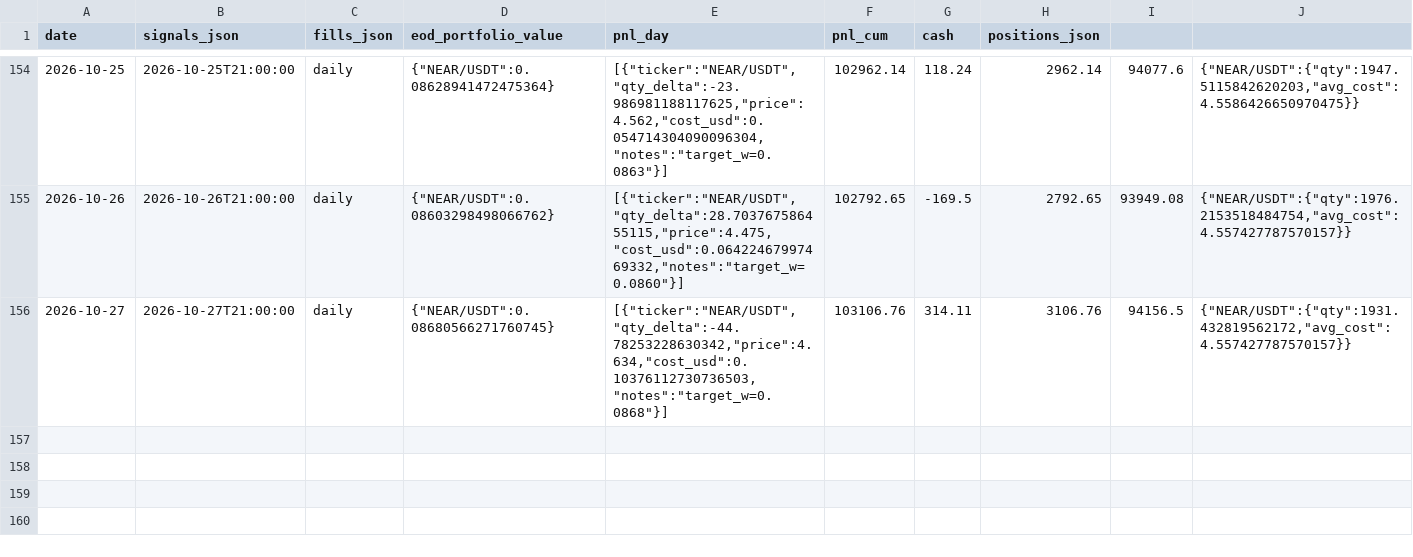
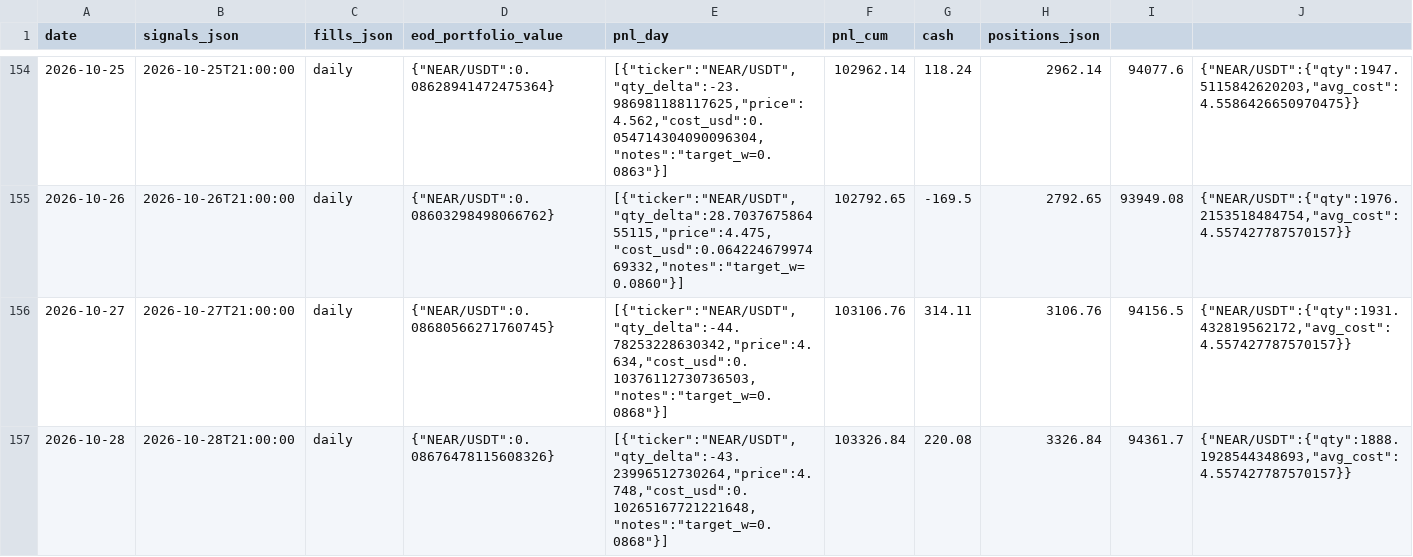
Before and after one commit to romandrianov-pixel/paper-trading-track-record, a CSV file: daily/donchian_crypto.csv, drawn as a sheet; only a part is shown, gaps mark what is left out; the diff names each change by its address in the sheet, - before the commit and + after, or states it on an @@ line.

```diff
--- a/daily/donchian_crypto.csv
+++ b/daily/donchian_crypto.csv
+row 157: 2026-10-28 | 2026-10-28T21:00:00 | daily | {"NEAR/USDT":0.08676478115608326} | [{"ticker":"NEAR/USDT","qty_delta":-43.23996512730264,"price":4.748,"cost_usd":0.10265167721221648,"notes":"target_w=0.0868"}] | 103326.84 | 220.08 | 3326.84 | 94361.7 | {"NEAR/USDT":{"qty":1888.1928544348693,"avg_cost":4.557427787570157}}
```
Also changed, not shown: daily/four_way/portfolio_daily.csv, daily/four_way/svxy_hourly.csv, 45 other files.
